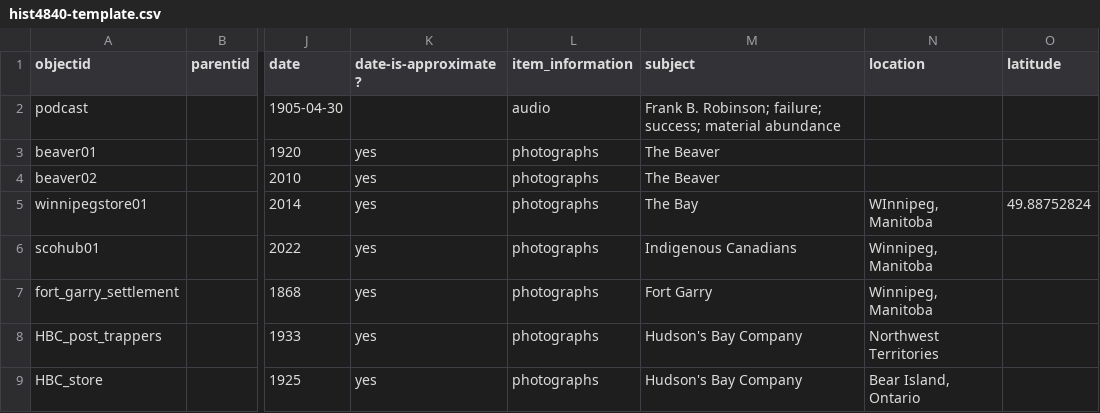
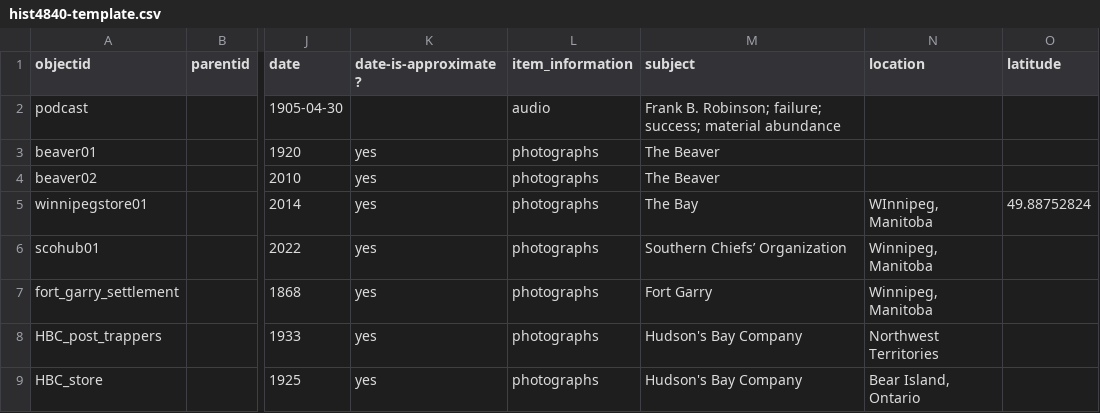
Before and after one commit to onerainymay/HIST4840-template, a CSV file: _data/hist4840-template.csv, drawn as a sheet; only a part is shown, gaps mark what is left out; the diff covers the shown part only; the diff names each change by its address in the sheet, - before the commit and + after, or states it on an @@ line.

Commit message:
Add files via upload

```diff
--- a/_data/hist4840-template.csv
+++ b/_data/hist4840-template.csv
-M6 (subject): Indigenous Canadians
+M6 (subject): Southern Chiefs’ Organization
```
Also changed, not shown: 3 added rows elsewhere in this file.
